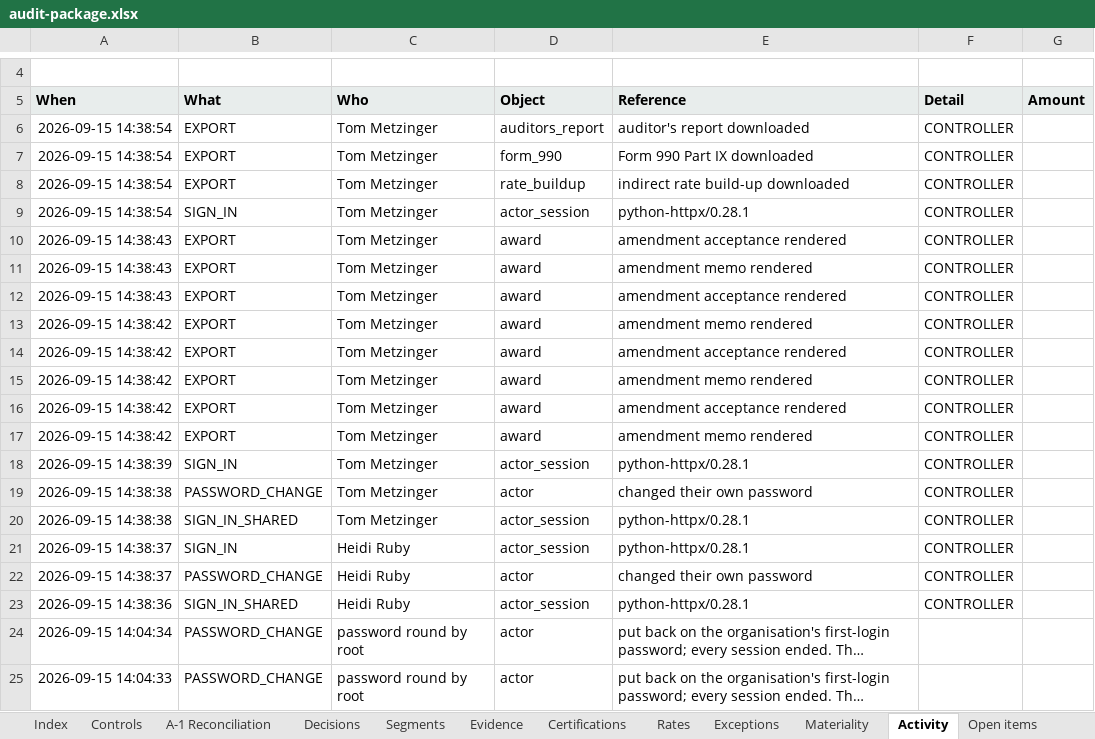
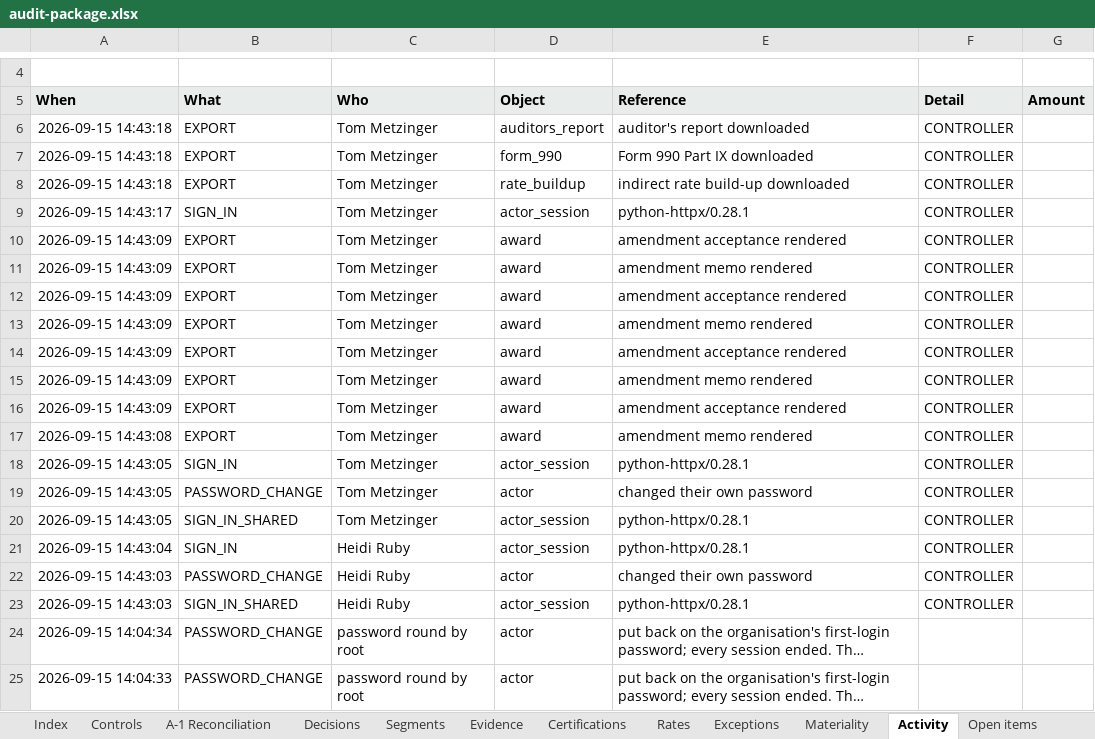
Before and after one commit to ubi-wagner/ybi, an Excel workbook: docs/publications/close-2025/audit-package.xlsx, sheet Activity, drawn as a sheet; only a part is shown, gaps mark what is left out; long unchanged cells end in …; values as stored, in another font and other column widths than the file's, no borders; the diff names each change by its address in the sheet, - before the commit and + after, or states it on an @@ line.

```diff
--- a/docs/publications/close-2025/audit-package.xlsx (sheet Activity)
+++ b/docs/publications/close-2025/audit-package.xlsx (sheet Activity)
-A6:A8 (When): 2026-09-15 14:38:54
+A6:A8 (When): 2026-09-15 14:43:18
-A9 (When): 2026-09-15 14:38:54
+A9 (When): 2026-09-15 14:43:17
-A10:A12 (When): 2026-09-15 14:38:43
+A10:A12 (When): 2026-09-15 14:43:09
-A13:A16 (When): 2026-09-15 14:38:42
+A13:A16 (When): 2026-09-15 14:43:09
-A17 (When): 2026-09-15 14:38:42
+A17 (When): 2026-09-15 14:43:08
-A18 (When): 2026-09-15 14:38:39
+A18 (When): 2026-09-15 14:43:05
-A19:A20 (When): 2026-09-15 14:38:38
+A19:A20 (When): 2026-09-15 14:43:05
-A21 (When): 2026-09-15 14:38:37
+A21 (When): 2026-09-15 14:43:04
-A22 (When): 2026-09-15 14:38:37
+A22 (When): 2026-09-15 14:43:03
-A23 (When): 2026-09-15 14:38:36
+A23 (When): 2026-09-15 14:43:03
```
Also changed, not shown: sheet Rates, sheet Index, docs/publications/close-2025/auditors-report.xlsx, docs/publications/close-2025/form-990-part-ix.xlsx, 8 other files.
